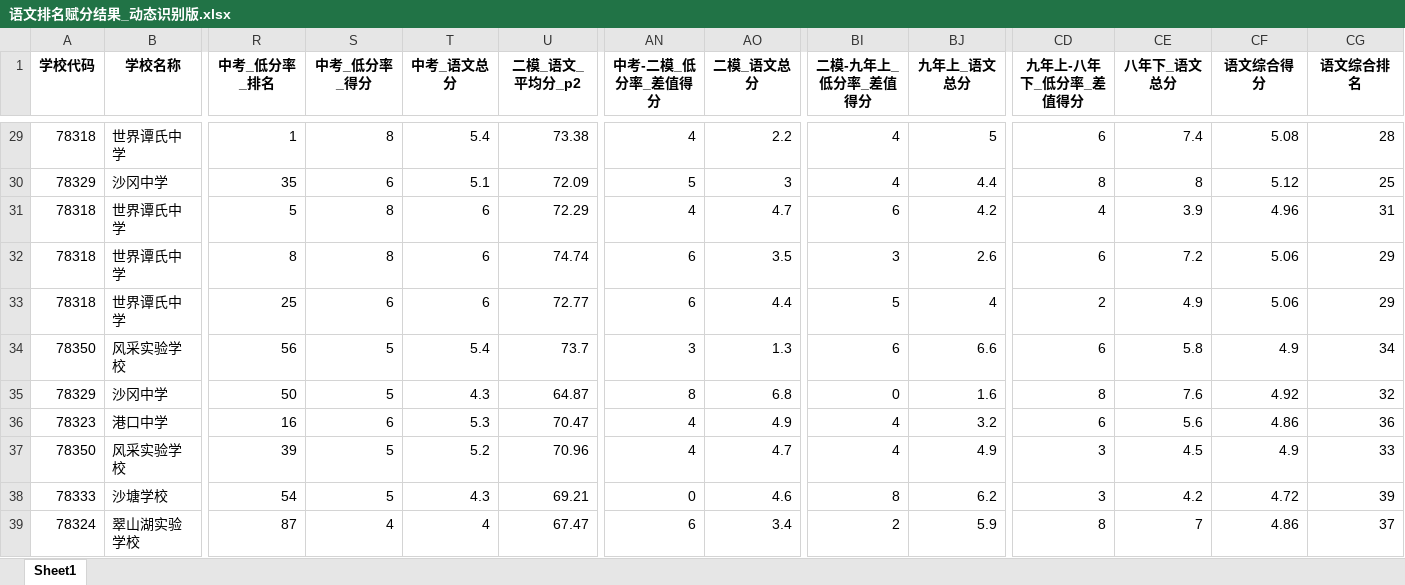
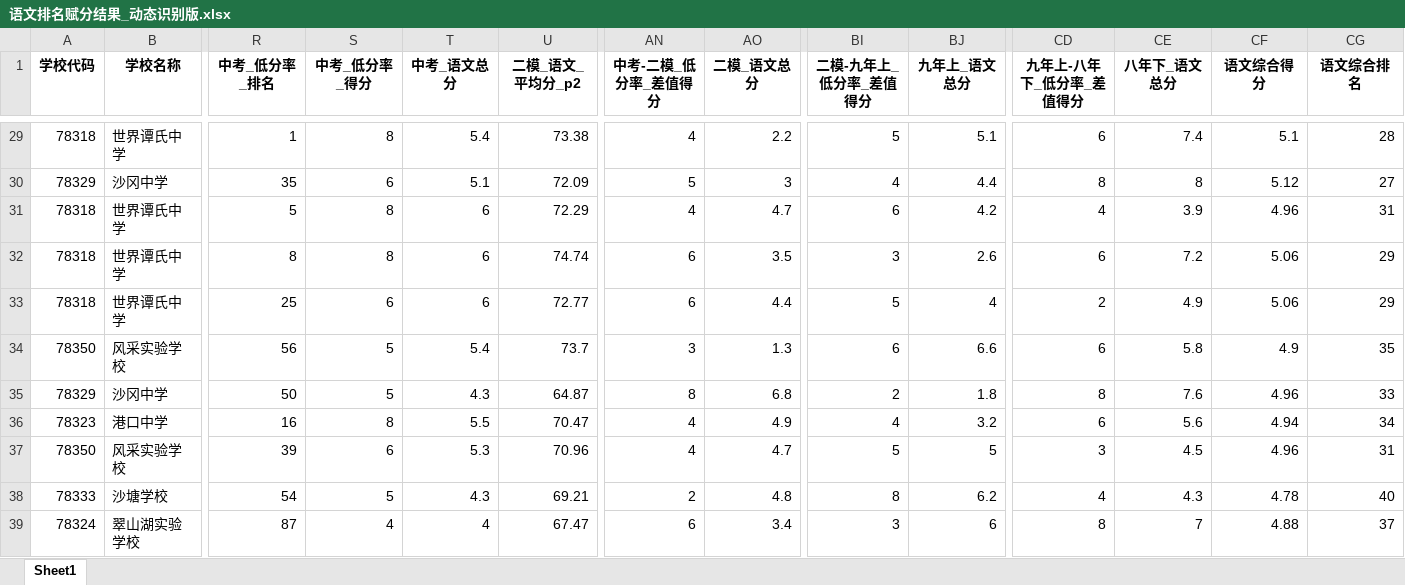
Before and after one commit to kadeface/valueaddforteacher, an Excel workbook: 语文排名赋分结果_动态识别版.xlsx, sheet Sheet1, drawn as a sheet; only a part is shown, gaps mark what is left out; values as stored, in another font and other column widths than the file's, no borders; the diff covers the shown part only; the diff names each change by its address in the sheet, - before the commit and + after, or states it on an @@ line.

```diff
--- a/语文排名赋分结果_动态识别版.xlsx (sheet Sheet1)
+++ b/语文排名赋分结果_动态识别版.xlsx (sheet Sheet1)
-BI29 (二模-九年上_低分率_差值得分): 4
+BI29 (二模-九年上_低分率_差值得分): 5
-BJ29 (九年上_语文总分): 5
+BJ29 (九年上_语文总分): 5.1
-CF29 (语文综合得分): 5.08
+CF29 (语文综合得分): 5.1
-CG30 (语文综合排名): 25
+CG30 (语文综合排名): 27
-CG34 (语文综合排名): 34
+CG34 (语文综合排名): 35
-BI35 (二模-九年上_低分率_差值得分): 0
+BI35 (二模-九年上_低分率_差值得分): 2
-BJ35 (九年上_语文总分): 1.6
+BJ35 (九年上_语文总分): 1.8
-CF35 (语文综合得分): 4.92
+CF35 (语文综合得分): 4.96
-CG35 (语文综合排名): 32
+CG35 (语文综合排名): 33
-S36 (中考_低分率_得分): 6
+S36 (中考_低分率_得分): 8
-T36 (中考_语文总分): 5.3
+T36 (中考_语文总分): 5.5
-CF36 (语文综合得分): 4.86
+CF36 (语文综合得分): 4.94
-CG36 (语文综合排名): 36
+CG36 (语文综合排名): 34
-S37 (中考_低分率_得分): 5
+S37 (中考_低分率_得分): 6
-T37 (中考_语文总分): 5.2
+T37 (中考_语文总分): 5.3
-BI37 (二模-九年上_低分率_差值得分): 4
+BI37 (二模-九年上_低分率_差值得分): 5
-BJ37 (九年上_语文总分): 4.9
+BJ37 (九年上_语文总分): 5
-CF37 (语文综合得分): 4.9
+CF37 (语文综合得分): 4.96
-CG37 (语文综合排名): 33
+CG37 (语文综合排名): 31
-AN38 (中考-二模_低分率_差值得分): 0
+AN38 (中考-二模_低分率_差值得分): 2
-AO38 (二模_语文总分): 4.6
+AO38 (二模_语文总分): 4.8
-CD38 (九年上-八年下_低分率_差值得分): 3
+CD38 (九年上-八年下_低分率_差值得分): 4
-CE38 (八年下_语文总分): 4.2
+CE38 (八年下_语文总分): 4.3
-CF38 (语文综合得分): 4.72
+CF38 (语文综合得分): 4.78
-CG38 (语文综合排名): 39
+CG38 (语文综合排名): 40
-BI39 (二模-九年上_低分率_差值得分): 2
+BI39 (二模-九年上_低分率_差值得分): 3
-BJ39 (九年上_语文总分): 5.9
+BJ39 (九年上_语文总分): 6
-CF39 (语文综合得分): 4.86
+CF39 (语文综合得分): 4.88
```
Also changed, not shown: 669 edited cells elsewhere in this sheet, 5 other files.
